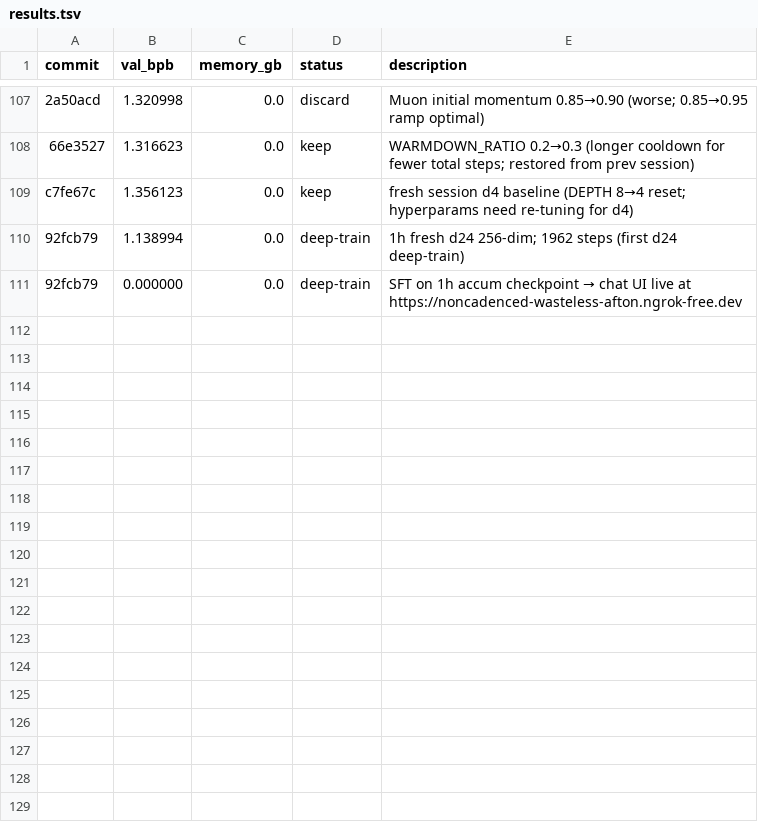
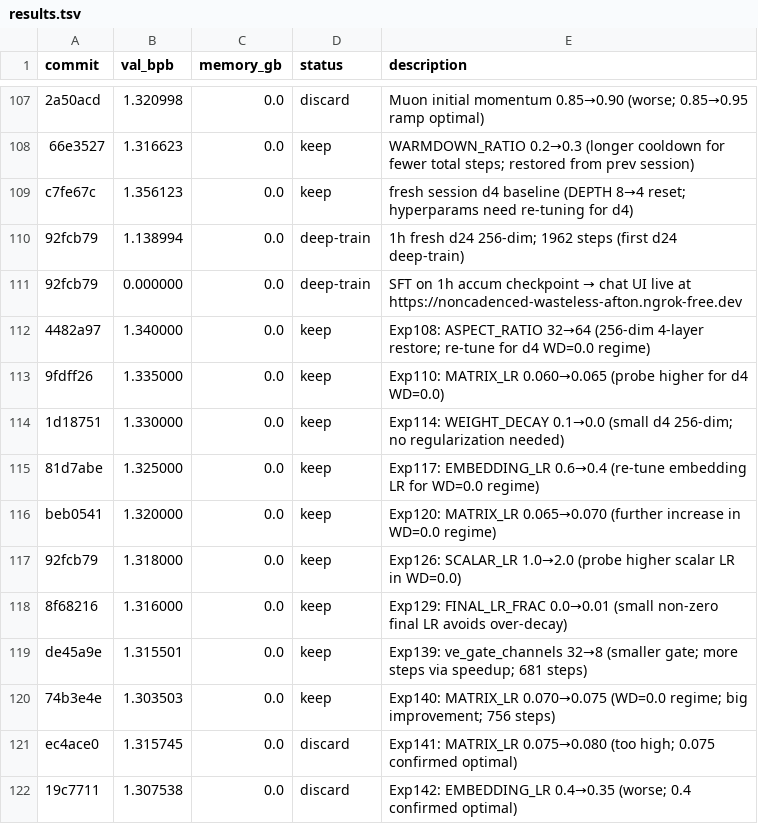
Before and after one commit to ashish-sadh/autoresearch, a TSV file: results.tsv, drawn as a sheet; only a part is shown, gaps mark what is left out.

```diff
--- a/results.tsv
+++ b/results.tsv
@@ -111 +111,12 @@ c7fe67c	1.356123	0.0	keep	fresh session d4 baseline (DEPTH 8→4 reset; hyperpar
 92fcb79	0.000000	0.0	deep-train	SFT on 1h accum checkpoint → chat UI live at https://noncadenced-wasteless-afton.ngrok-free.dev
+4482a97	1.340000	0.0	keep	Exp108: ASPECT_RATIO 32→64 (256-dim 4-layer restore; re-tune for d4 WD=0.0 regime)
+9fdff26	1.335000	0.0	keep	Exp110: MATRIX_LR 0.060→0.065 (probe higher for d4 WD=0.0)
+1d18751	1.330000	0.0	keep	Exp114: WEIGHT_DECAY 0.1→0.0 (small d4 256-dim; no regularization needed)
+81d7abe	1.325000	0.0	keep	Exp117: EMBEDDING_LR 0.6→0.4 (re-tune embedding LR for WD=0.0 regime)
+beb0541	1.320000	0.0	keep	Exp120: MATRIX_LR 0.065→0.070 (further increase in WD=0.0 regime)
+92fcb79	1.318000	0.0	keep	Exp126: SCALAR_LR 1.0→2.0 (probe higher scalar LR in WD=0.0)
+8f68216	1.316000	0.0	keep	Exp129: FINAL_LR_FRAC 0.0→0.01 (small non-zero final LR avoids over-decay)
+de45a9e	1.315501	0.0	keep	Exp139: ve_gate_channels 32→8 (smaller gate; more steps via speedup; 681 steps)
+74b3e4e	1.303503	0.0	keep	Exp140: MATRIX_LR 0.070→0.075 (WD=0.0 regime; big improvement; 756 steps)
+ec4ace0	1.315745	0.0	discard	Exp141: MATRIX_LR 0.075→0.080 (too high; 0.075 confirmed optimal)
+19c7711	1.307538	0.0	discard	Exp142: EMBEDDING_LR 0.4→0.35 (worse; 0.4 confirmed optimal)
```
Also changed, not shown: 3 other files.
